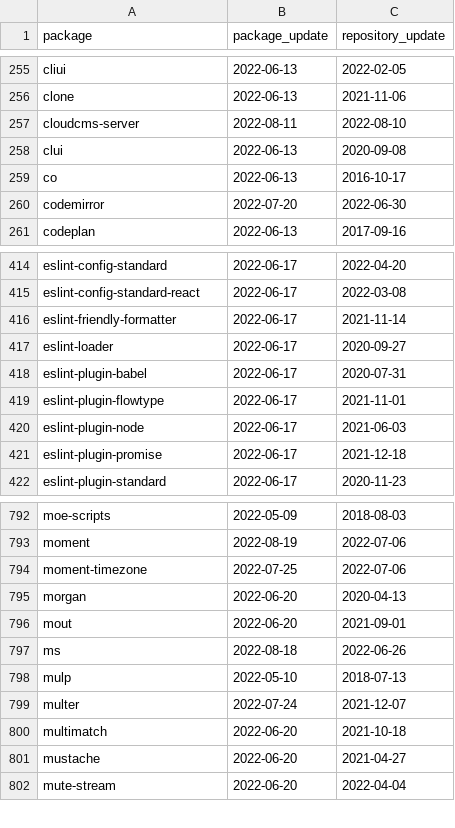
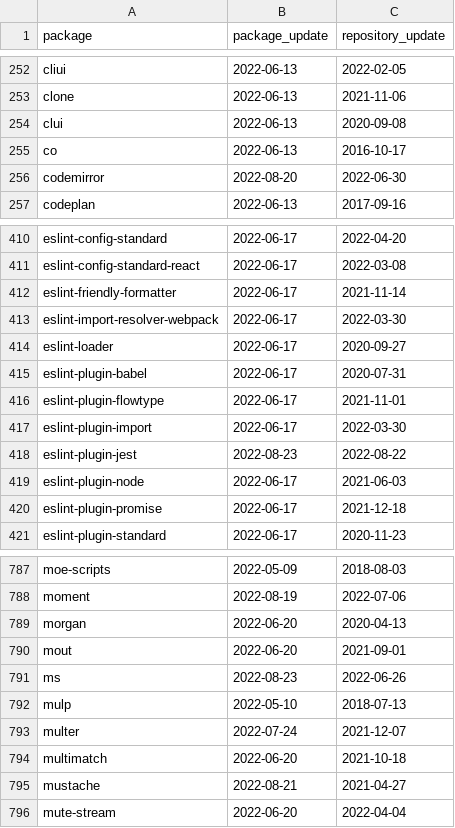
Before and after one commit to trickest/packages, a CSV file: npm/suspicious_updates.csv, drawn as a sheet; only a part is shown, gaps mark what is left out; the diff covers the shown part only.

```diff
--- a/npm/suspicious_updates.csv
+++ b/npm/suspicious_updates.csv
@@ -256,6 +253,5 @@ cliui,2022-06-13,2022-02-05
 clone,2022-06-13,2021-11-06
-cloudcms-server,2022-08-11,2022-08-10
 clui,2022-06-13,2020-09-08
 co,2022-06-13,2016-10-17
-codemirror,2022-07-20,2022-06-30
+codemirror,2022-08-20,2022-06-30
 codeplan,2022-06-13,2017-09-16
@@ -416,2 +412,3 @@ eslint-config-standard-react,2022-06-17,2022-03-08
 eslint-friendly-formatter,2022-06-17,2021-11-14
+eslint-import-resolver-webpack,2022-06-17,2022-03-30
 eslint-loader,2022-06-17,2020-09-27
@@ -419,2 +416,4 @@ eslint-plugin-babel,2022-06-17,2020-07-31
 eslint-plugin-flowtype,2022-06-17,2021-11-01
+eslint-plugin-import,2022-06-17,2022-03-30
+eslint-plugin-jest,2022-08-23,2022-08-22
 eslint-plugin-node,2022-06-17,2021-06-03
@@ -793,6 +788,5 @@ moe-scripts,2022-05-09,2018-08-03
 moment,2022-08-19,2022-07-06
-moment-timezone,2022-07-25,2022-07-06
 morgan,2022-06-20,2020-04-13
 mout,2022-06-20,2021-09-01
-ms,2022-08-18,2022-06-26
+ms,2022-08-23,2022-06-26
 mulp,2022-05-10,2018-07-13
@@ -800,3 +794,3 @@ multer,2022-07-24,2021-12-07
 multimatch,2022-06-20,2021-10-18
-mustache,2022-06-20,2021-04-27
+mustache,2022-08-21,2021-04-27
 mute-stream,2022-06-20,2022-04-04
```
Also changed, not shown: 2 added rows, 12 removed rows and 6 edited cells elsewhere in this file, 2 other files.
